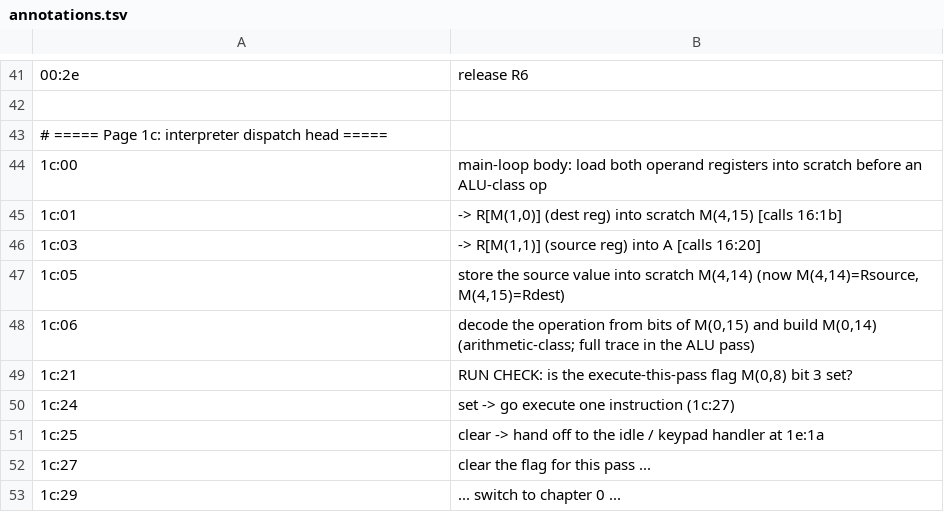
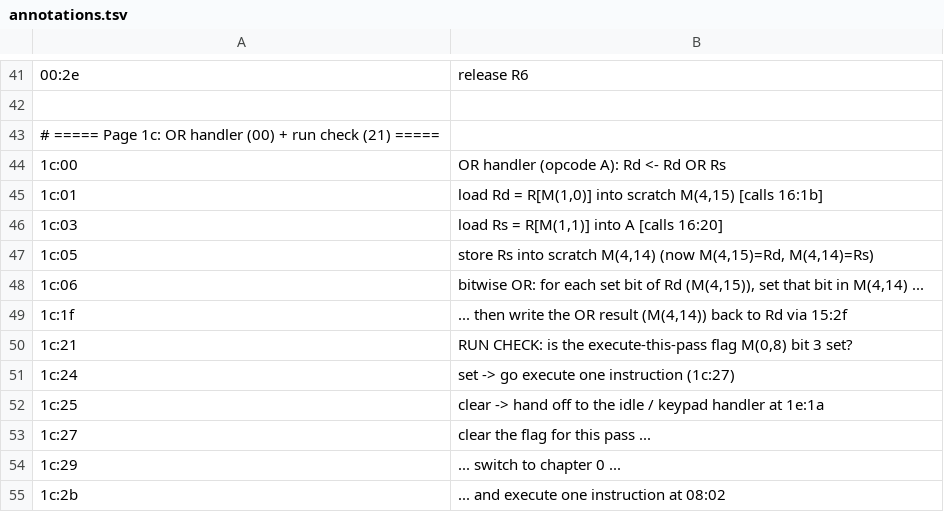
Before and after one commit to lambdamikel/microtronic-firmware-annotated, a TSV file: annotated/annotations.tsv, drawn as a sheet; only a part is shown, gaps mark what is left out; the shorter side is filled out with more unchanged rows; the diff covers the shown part only.

```diff
--- a/annotated/annotations.tsv
+++ b/annotated/annotations.tsv
@@ -42,8 +42,9 @@
 
-# ===== Page 1c: interpreter dispatch head =====
-1c:00	main-loop body: load both operand registers into scratch before an ALU-class op
-1c:01	-> R[M(1,0)] (dest reg) into scratch M(4,15)   [calls 16:1b]
-1c:03	-> R[M(1,1)] (source reg) into A               [calls 16:20]
-1c:05	store the source value into scratch M(4,14)  (now M(4,14)=Rsource, M(4,15)=Rdest)
-1c:06	decode the operation from bits of M(0,15) and build M(0,14) (arithmetic-class; full trace in the ALU pass)
+# ===== Page 1c: OR handler (00) + run check (21) =====
+1c:00	OR handler (opcode A): Rd <- Rd OR Rs
+1c:01	load Rd = R[M(1,0)] into scratch M(4,15)   [calls 16:1b]
+1c:03	load Rs = R[M(1,1)] into A                 [calls 16:20]
+1c:05	store Rs into scratch M(4,14)  (now M(4,15)=Rd, M(4,14)=Rs)
+1c:06	bitwise OR: for each set bit of Rd (M(4,15)), set that bit in M(4,14) ...
+1c:1f	... then write the OR result (M(4,14)) back to Rd via 15:2f
 1c:21	RUN CHECK: is the execute-this-pass flag M(0,8) bit 3 set?
```
Also changed, not shown: 56 added rows elsewhere in this file, annotated/banners.tsv, 3 other files.
